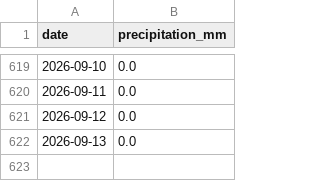
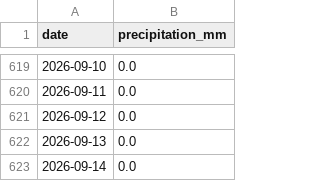
Before and after one commit to jura39bot/morez-meteo, a CSV file: data/precipitation.csv, drawn as a sheet; only a part is shown, gaps mark what is left out; the diff names each change by its address in the sheet, - before the commit and + after, or states it on an @@ line.

Commit message:
data: précipitations 2026-09-14 (+1 jours)

```diff
--- a/data/precipitation.csv
+++ b/data/precipitation.csv
+row 623: 2026-09-14 | 0.0
```
Also changed, not shown: 2 other files.
